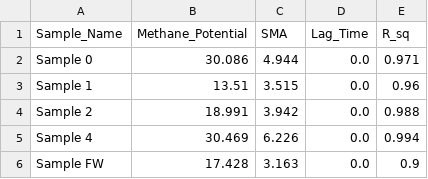
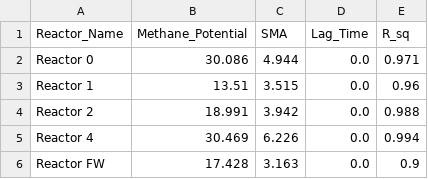
Before and after one commit to Vidianos-Giannitsis/masters-thesis, a CSV file: data/exp_pro/sma_from_acetate_s1.csv, drawn as a sheet.

```diff
--- a/data/exp_pro/sma_from_acetate_s1.csv
+++ b/data/exp_pro/sma_from_acetate_s1.csv
@@ -1,6 +1,6 @@
-Sample_Name,Methane_Potential,SMA,Lag_Time,R_sq
-Sample 0,30.086,4.944,0.0,0.971
-Sample 1,13.51,3.515,0.0,0.96
-Sample 2,18.991,3.942,0.0,0.988
-Sample 4,30.469,6.226,0.0,0.994
-Sample FW,17.428,3.163,0.0,0.9
+Reactor_Name,Methane_Potential,SMA,Lag_Time,R_sq
+Reactor 0,30.086,4.944,0.0,0.971
+Reactor 1,13.51,3.515,0.0,0.96
+Reactor 2,18.991,3.942,0.0,0.988
+Reactor 4,30.469,6.226,0.0,0.994
+Reactor FW,17.428,3.163,0.0,0.9
```
Also changed, not shown: data/exp_pro/hydrolysate_0_s1_r2.csv, data/exp_pro/hydrolysate_1_s1_r2.csv, 39 other files.
